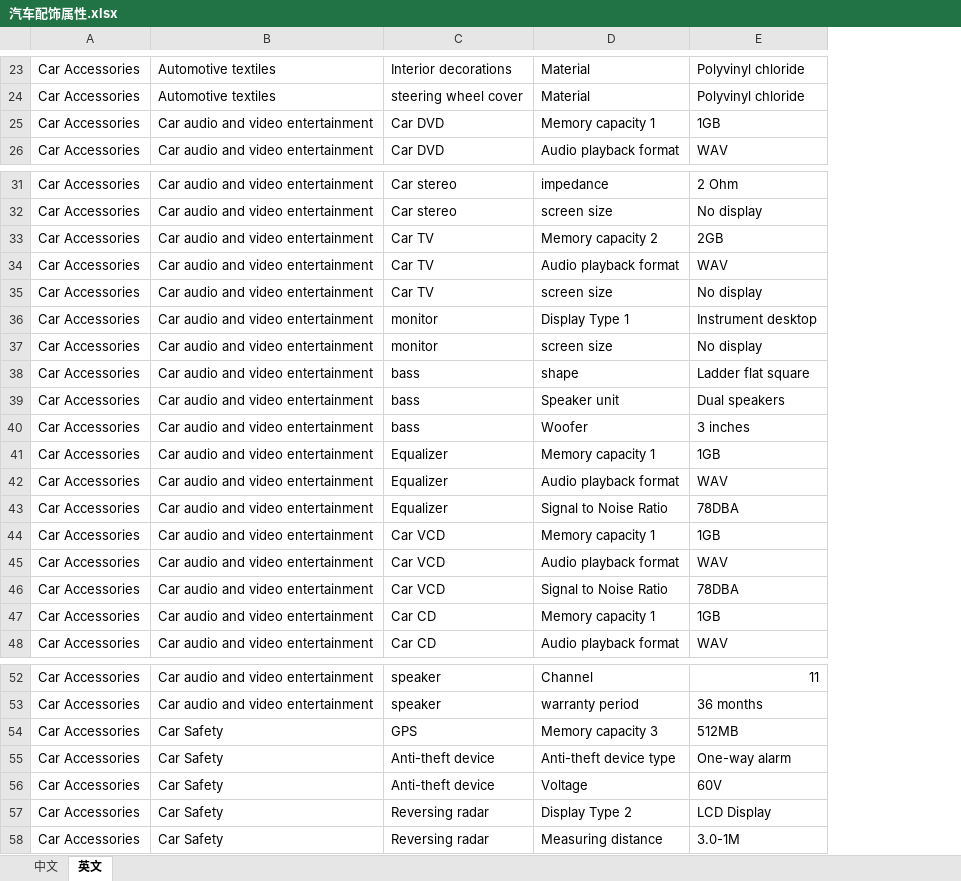
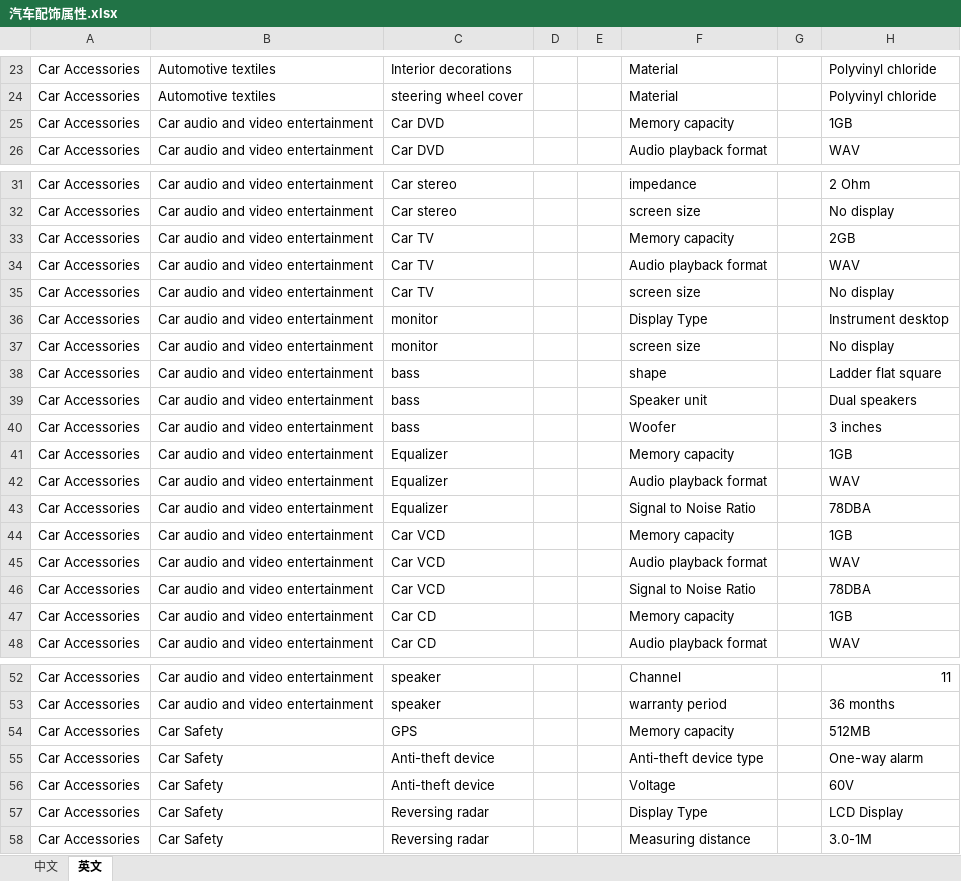
Before and after one commit to wufly632/kdntest, an Excel workbook: storage/excel/import/attribute/汽车配饰属性.xlsx, sheet 英文, drawn as a sheet; only a part is shown, gaps mark what is left out; values as stored, in another font and other column widths than the file's, no borders; addresses are those after the commit; the diff covers the shown part only; the diff names each change by its address in the sheet, - before the commit and + after, or states it on an @@ line.

```diff
--- a/storage/excel/import/attribute/汽车配饰属性.xlsx (sheet 英文)
+++ b/storage/excel/import/attribute/汽车配饰属性.xlsx (sheet 英文)
+column D, empty
+column E, empty
+column G, empty
-F25: Memory capacity 1
+F25: Memory capacity
-F33: Memory capacity 2
+F33: Memory capacity
-F36: Display Type 1
+F36: Display Type
-F41: Memory capacity 1
+F41: Memory capacity
-F44: Memory capacity 1
+F44: Memory capacity
-F47: Memory capacity 1
+F47: Memory capacity
-F54: Memory capacity 3
+F54: Memory capacity
-F57: Display Type 2
+F57: Display Type
```
Also changed, not shown: 3 edited cells elsewhere in this sheet, sheet 中文, storage/excel/import/attribute/居家百货属性.xlsx, storage/excel/import/attribute/户外运动属性.xlsx, 10 other files.
